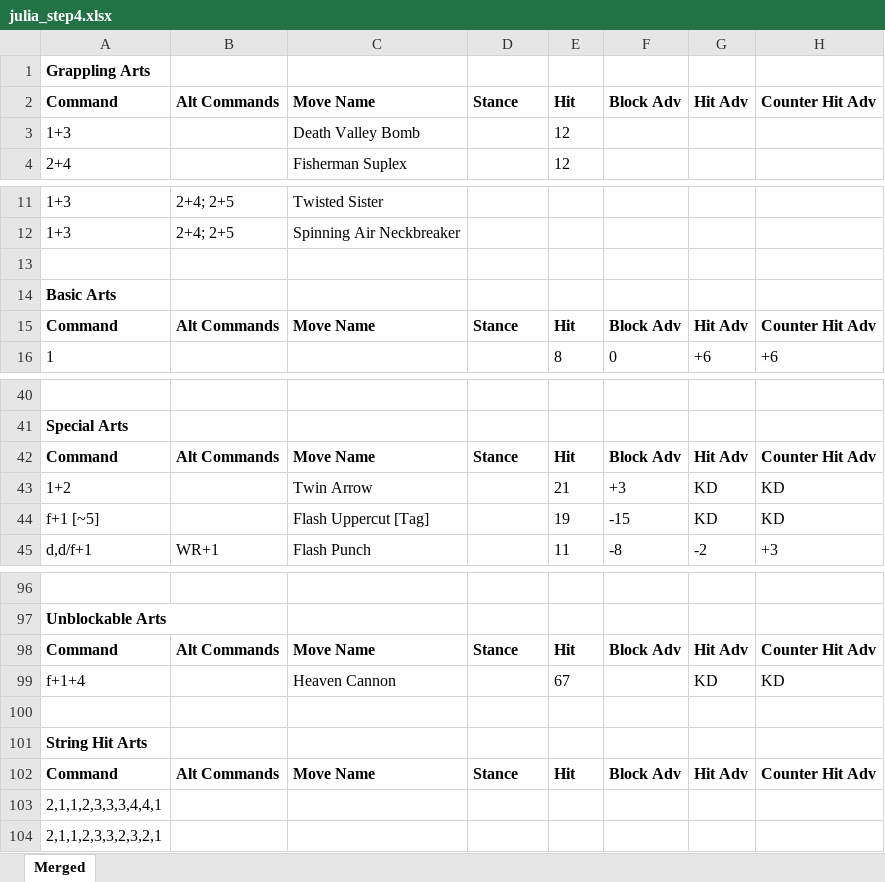
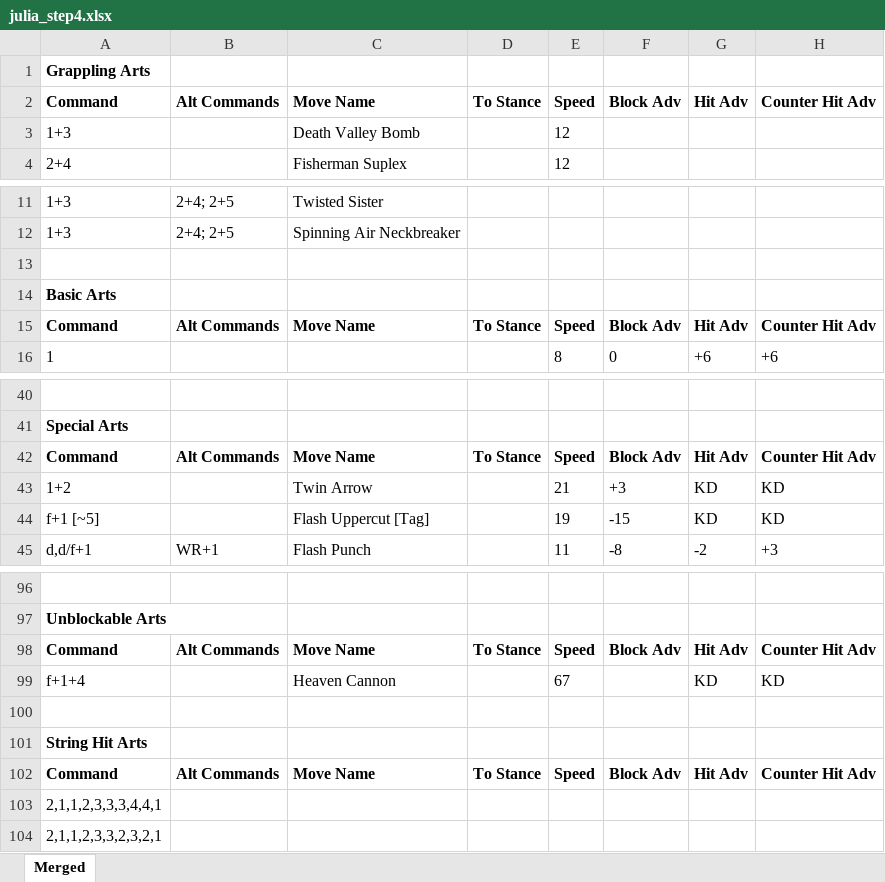
Before and after one commit to tekken3framedata/tekken3framedata.github.io, an Excel workbook: sources/julia_step4.xlsx, sheet Merged, drawn as a sheet; only a part is shown, gaps mark what is left out; values as stored, in another font and other column widths than the file's, no borders; the diff names each change by its address in the sheet, - before the commit and + after, or states it on an @@ line.

```diff
--- a/sources/julia_step4.xlsx (sheet Merged)
+++ b/sources/julia_step4.xlsx (sheet Merged)
-D2: Stance
+D2: To Stance
-E2: Hit
+E2: Speed
-D15: Stance
+D15: To Stance
-E15: Hit
+E15: Speed
-D42: Stance
+D42: To Stance
-E42: Hit
+E42: Speed
-D98: Stance
+D98: To Stance
-E98: Hit
+E98: Speed
-D102: Stance
+D102: To Stance
-E102: Hit
+E102: Speed
```
Also changed, not shown: sources/jin_step3.xlsx, sources/jin_step5.xlsx, 56 other files.
